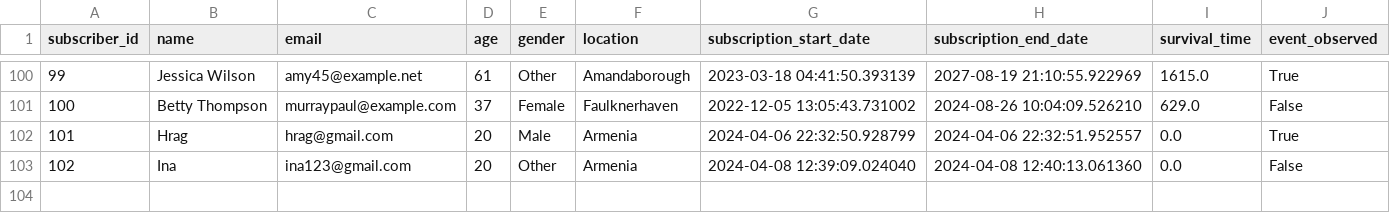
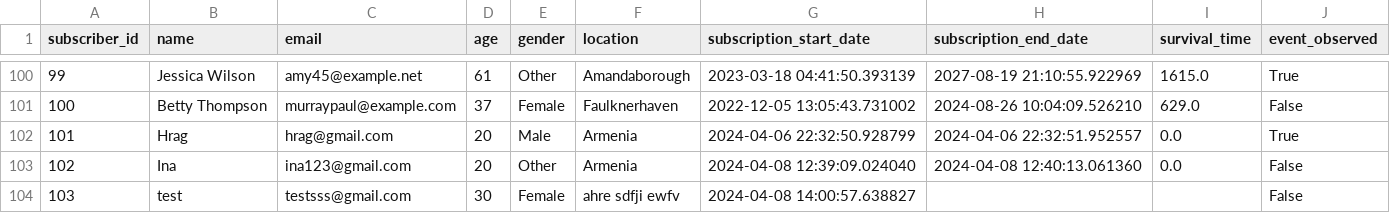
Before and after one commit to arturavagyan2/MA_Group_Project, a CSV file: SuRFM/api/subscribers_data.csv, drawn as a sheet; only a part is shown, gaps mark what is left out; the diff names each change by its address in the sheet, - before the commit and + after, or states it on an @@ line.

```diff
--- a/SuRFM/api/subscribers_data.csv
+++ b/SuRFM/api/subscribers_data.csv
+row 104: 103 | test | testsss@gmail.com | 30 | Female | ahre sdfji ewfv | 2024-04-08 14:00:57.638827 |  |  | False
```
Also changed, not shown: 5 other files.
